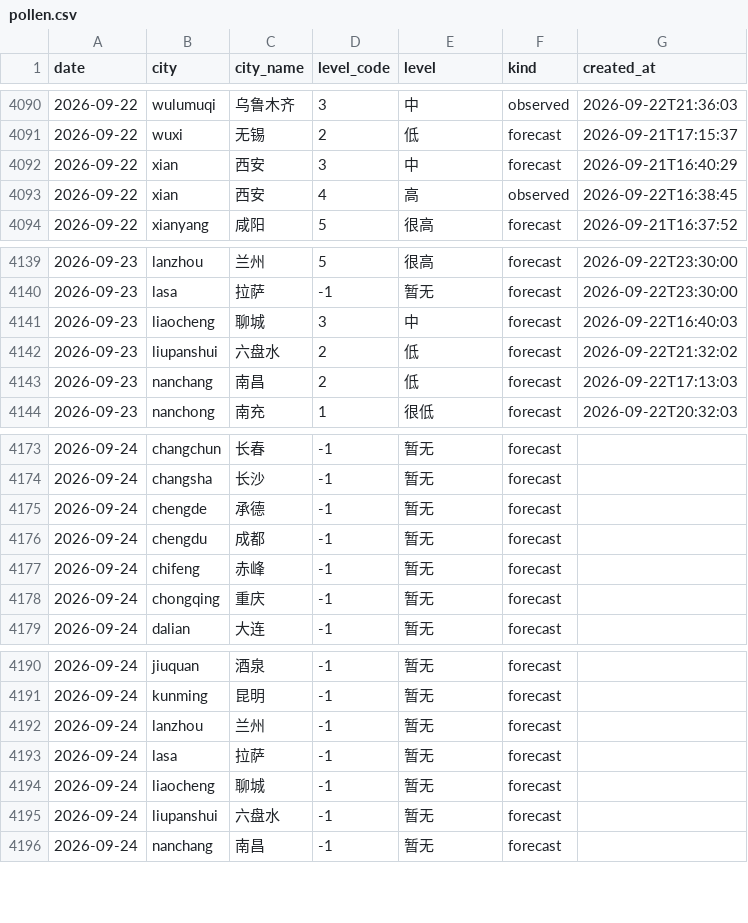
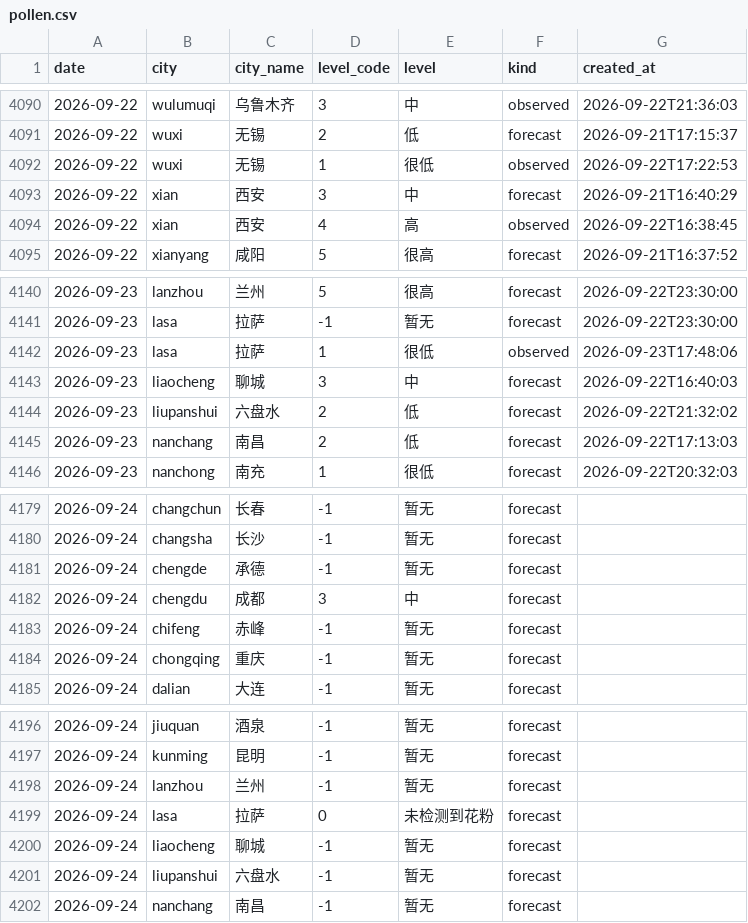
Before and after one commit to myysophia/pollen-sentinel, a CSV file: data/daily/pollen.csv, drawn as a sheet; only a part is shown, gaps mark what is left out; the diff covers the shown part only.

```diff
--- a/data/daily/pollen.csv
+++ b/data/daily/pollen.csv
@@ -4091,2 +4091,3 @@ date,city,city_name,level_code,level,kind,created_at
 2026-09-22,wuxi,无锡,2,低,forecast,2026-09-21T17:15:37
+2026-09-22,wuxi,无锡,1,很低,observed,2026-09-22T17:22:53
 2026-09-22,xian,西安,3,中,forecast,2026-09-21T16:40:29
@@ -4140,2 +4141,3 @@ date,city,city_name,level_code,level,kind,created_at
 2026-09-23,lasa,拉萨,-1,暂无,forecast,2026-09-22T23:30:00
+2026-09-23,lasa,拉萨,1,很低,observed,2026-09-23T17:48:06
 2026-09-23,liaocheng,聊城,3,中,forecast,2026-09-22T16:40:03
@@ -4175,3 +4181,3 @@ date,city,city_name,level_code,level,kind,created_at
 2026-09-24,chengde,承德,-1,暂无,forecast,
-2026-09-24,chengdu,成都,-1,暂无,forecast,
+2026-09-24,chengdu,成都,3,中,forecast,
 2026-09-24,chifeng,赤峰,-1,暂无,forecast,
@@ -4192,3 +4198,3 @@ date,city,city_name,level_code,level,kind,created_at
 2026-09-24,lanzhou,兰州,-1,暂无,forecast,
-2026-09-24,lasa,拉萨,-1,暂无,forecast,
+2026-09-24,lasa,拉萨,0,未检测到花粉,forecast,
 2026-09-24,liaocheng,聊城,-1,暂无,forecast,
```
Also changed, not shown: 5 added rows and 8 edited cells elsewhere in this file, data/daily/weather.csv, 12 other files.
